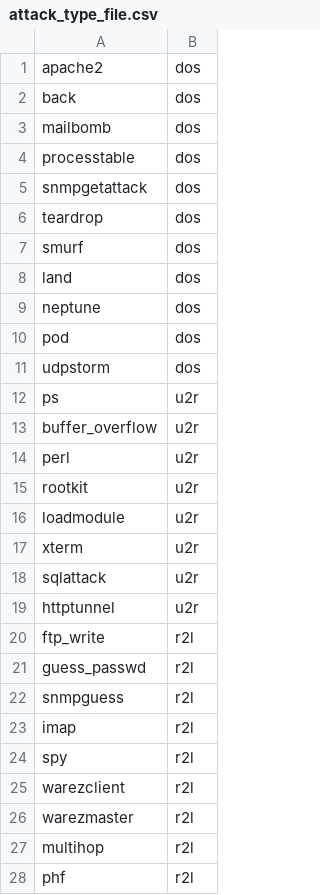
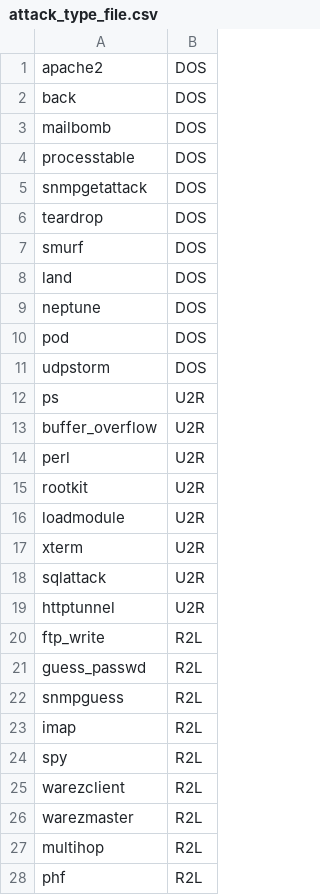
Before and after one commit to Z-Patar/NIDS_KDD_NSL, a CSV file: KDD_NSL/attack_type_file.csv, drawn as a sheet; only a part is shown; the diff covers the shown part only.

Commit message:
Class改为大写了，好看

```diff
--- a/KDD_NSL/attack_type_file.csv
+++ b/KDD_NSL/attack_type_file.csv
@@ -1,28 +1,28 @@
-apache2,dos
-back,dos
-mailbomb,dos
-processtable,dos
-snmpgetattack,dos
-teardrop,dos
-smurf,dos
-land,dos
-neptune,dos
-pod,dos
-udpstorm,dos
-ps,u2r
-buffer_overflow,u2r
-perl,u2r
-rootkit,u2r
-loadmodule,u2r
-xterm,u2r
-sqlattack,u2r
-httptunnel,u2r
-ftp_write,r2l
-guess_passwd,r2l
-snmpguess,r2l
-imap,r2l
-spy,r2l
-warezclient,r2l
-warezmaster,r2l
-multihop,r2l
-phf,r2l
+apache2,DOS
+back,DOS
+mailbomb,DOS
+processtable,DOS
+snmpgetattack,DOS
+teardrop,DOS
+smurf,DOS
+land,DOS
+neptune,DOS
+pod,DOS
+udpstorm,DOS
+ps,U2R
+buffer_overflow,U2R
+perl,U2R
+rootkit,U2R
+loadmodule,U2R
+xterm,U2R
+sqlattack,U2R
+httptunnel,U2R
+ftp_write,R2L
+guess_passwd,R2L
+snmpguess,R2L
+imap,R2L
+spy,R2L
+warezclient,R2L
+warezmaster,R2L
+multihop,R2L
+phf,R2L
```
Also changed, not shown: 13 edited cells elsewhere in this file.
